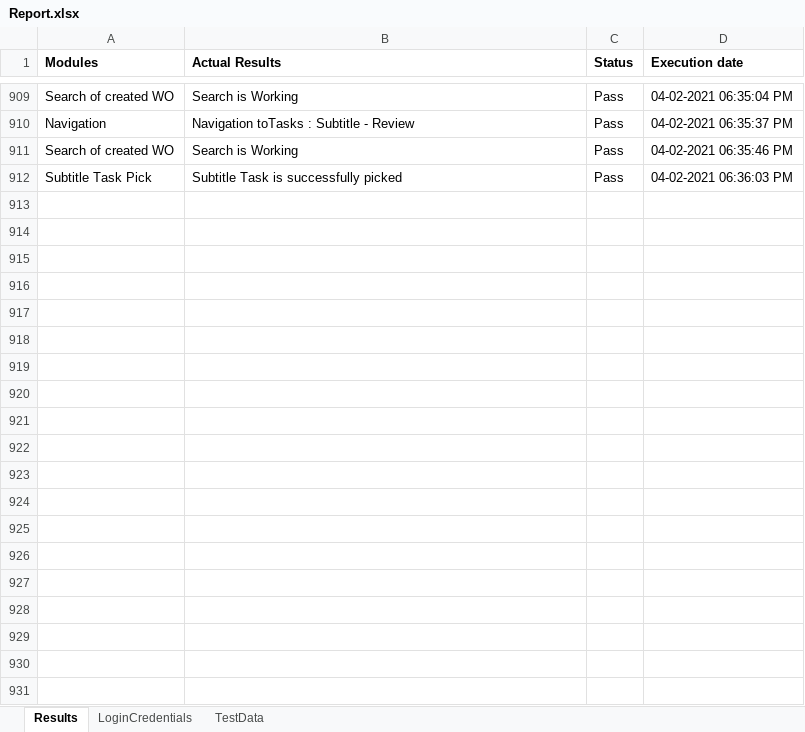
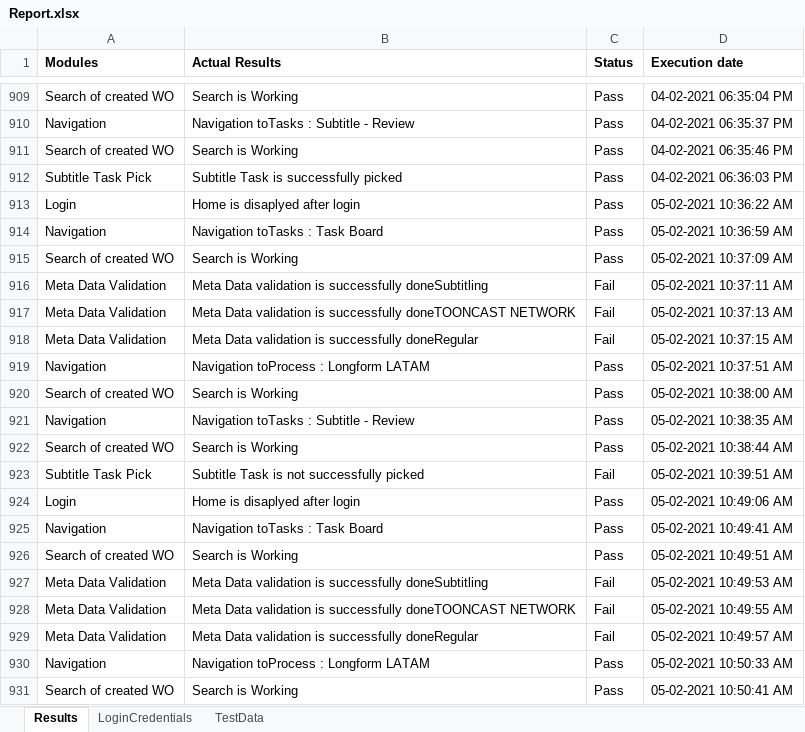
Before and after one commit to TurnerQA/Regular_SubtitleReview, an Excel workbook: Data/Report.xlsx, sheet Results, drawn as a sheet; only a part is shown, gaps mark what is left out; values as stored, in another font and other column widths than the file's, no borders; the diff covers the shown part only; the diff names each change by its address in the sheet, - before the commit and + after, or states it on an @@ line.

Commit message:
Updated Subtitle review task

```diff
--- a/Data/Report.xlsx (sheet Results)
+++ b/Data/Report.xlsx (sheet Results)
+row 913: Login | Home is disaplyed after login | Pass | 05-02-2021 10:36:22 AM
+row 914: Navigation | Navigation toTasks : Task Board | Pass | 05-02-2021 10:36:59 AM
+row 915: Search of created WO | Search is Working | Pass | 05-02-2021 10:37:09 AM
+row 916: Meta Data Validation | Meta Data validation is successfully doneSubtitling | Fail | 05-02-2021 10:37:11 AM
+row 917: Meta Data Validation | Meta Data validation is successfully doneTOONCAST NETWORK | Fail | 05-02-2021 10:37:13 AM
+row 918: Meta Data Validation | Meta Data validation is successfully doneRegular | Fail | 05-02-2021 10:37:15 AM
+row 919: Navigation | Navigation toProcess : Longform LATAM | Pass | 05-02-2021 10:37:51 AM
+row 920: Search of created WO | Search is Working | Pass | 05-02-2021 10:38:00 AM
+row 921: Navigation | Navigation toTasks : Subtitle - Review | Pass | 05-02-2021 10:38:35 AM
+row 922: Search of created WO | Search is Working | Pass | 05-02-2021 10:38:44 AM
+row 923: Subtitle Task Pick | Subtitle Task is not successfully picked | Fail | 05-02-2021 10:39:51 AM
+row 924: Login | Home is disaplyed after login | Pass | 05-02-2021 10:49:06 AM
+row 925: Navigation | Navigation toTasks : Task Board | Pass | 05-02-2021 10:49:41 AM
+row 926: Search of created WO | Search is Working | Pass | 05-02-2021 10:49:51 AM
+row 927: Meta Data Validation | Meta Data validation is successfully doneSubtitling | Fail | 05-02-2021 10:49:53 AM
+row 928: Meta Data Validation | Meta Data validation is successfully doneTOONCAST NETWORK | Fail | 05-02-2021 10:49:55 AM
+row 929: Meta Data Validation | Meta Data validation is successfully doneRegular | Fail | 05-02-2021 10:49:57 AM
+row 930: Navigation | Navigation toProcess : Longform LATAM | Pass | 05-02-2021 10:50:33 AM
+row 931: Search of created WO | Search is Working | Pass | 05-02-2021 10:50:41 AM
```
Also changed, not shown: 464 added rows elsewhere in this sheet, Data/Config.xlsx, 9 other files.
